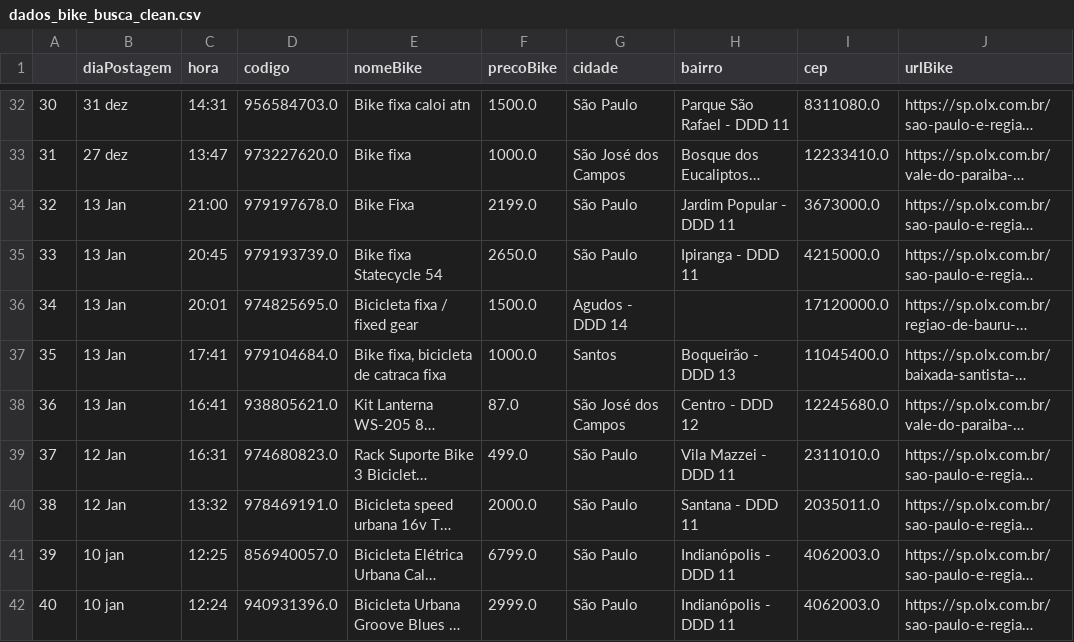
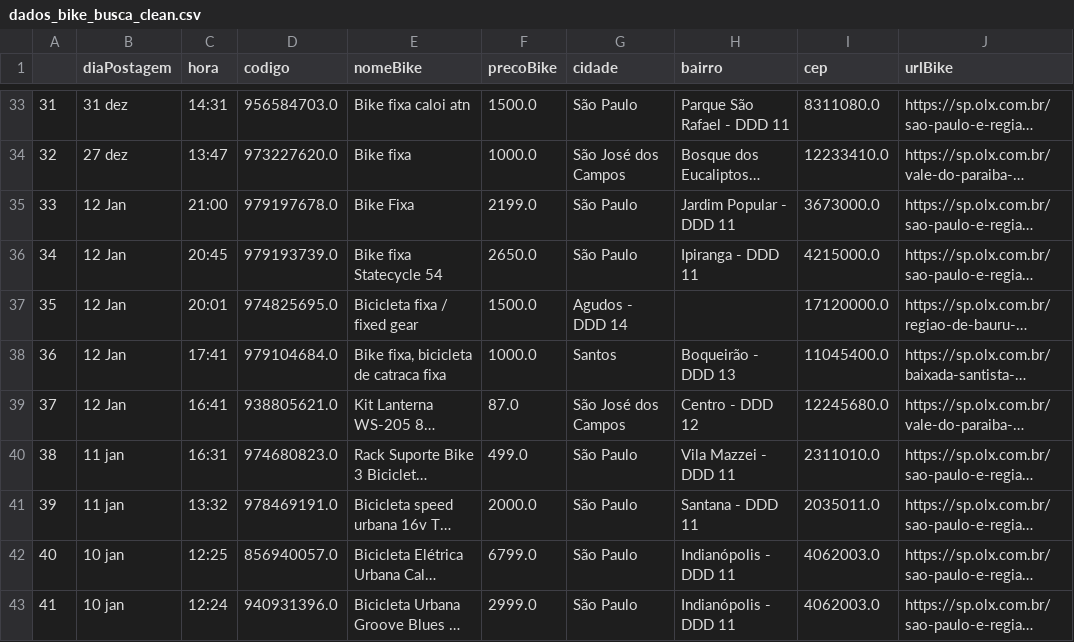
Before and after one commit to cmpaulo/webScrap, a CSV file: dados_bike_busca_clean.csv, drawn as a sheet; only a part is shown, gaps mark what is left out; long unchanged cells end in …; addresses are those after the commit; the diff covers the shown part only; the diff names each change by its address in the sheet, - before the commit and + after, or states it on an @@ line.

```diff
--- a/dados_bike_busca_clean.csv
+++ b/dados_bike_busca_clean.csv
@@ column A renumbered between rows 3 and 66 @@
-B35:B39 (diaPostagem): 13 Jan
+B35:B39 (diaPostagem): 12 Jan
-B40:B41 (diaPostagem): 12 Jan
+B40:B41 (diaPostagem): 11 jan
```
Also changed, not shown: 4 added rows, 1 removed row and 16 edited cells elsewhere in this file, 4 other files.
